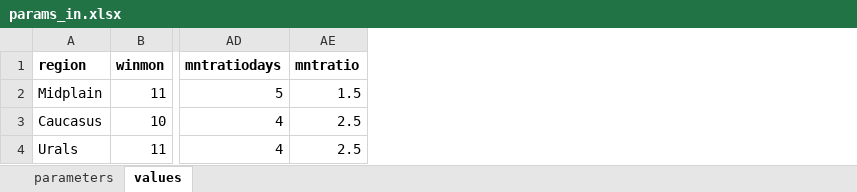
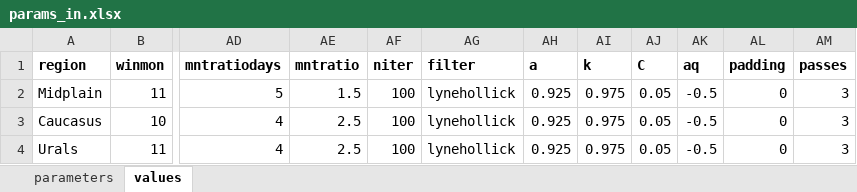
Before and after one commit to tsamsonov/grwat, an Excel workbook: data-raw/params_in.xlsx, sheet values, drawn as a sheet; only a part is shown, gaps mark what is left out; values as stored, in another font and other column widths than the file's, no borders; the diff names each change by its address in the sheet, - before the commit and + after, or states it on an @@ line.

```diff
--- a/data-raw/params_in.xlsx (sheet values)
+++ b/data-raw/params_in.xlsx (sheet values)
+column AF (niter), rows 2-4: all 100
+column AG (filter), rows 2-4: all lynehollick
+column AH (a), rows 2-4: all 0.925
+column AI (k), rows 2-4: all 0.975
+column AJ (C), rows 2-4: all 0.05
+column AK (aq), rows 2-4: all -0.5
+column AL (padding), rows 2-4: all 0
+column AM (passes), rows 2-4: all 3
```
Also changed, not shown: 4 other files.
